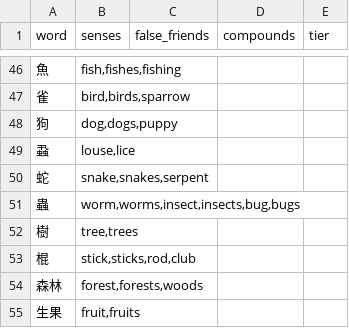
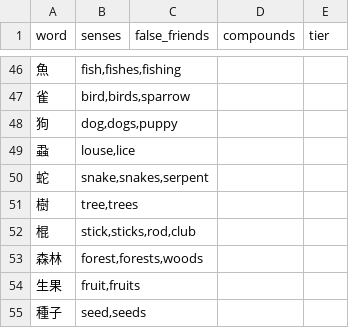
Before and after one commit to boscoh/anki-tools, a TSV file: vocab/cantonese_core_senses.tsv, drawn as a sheet; only a part is shown, gaps mark what is left out; the shorter side is filled out with more unchanged rows.

Commit message:
Close anki-nems: delete dead tier F row for 蟲

```diff
--- a/vocab/cantonese_core_senses.tsv
+++ b/vocab/cantonese_core_senses.tsv
@@ -50,3 +50,2 @@ word	senses	false_friends	compounds	tier
 蛇	snake,snakes,serpent	
-蟲	worm,worms,insect,insects,bug,bugs	
 樹	tree,trees	
```
Also changed, not shown: 1 other file.
